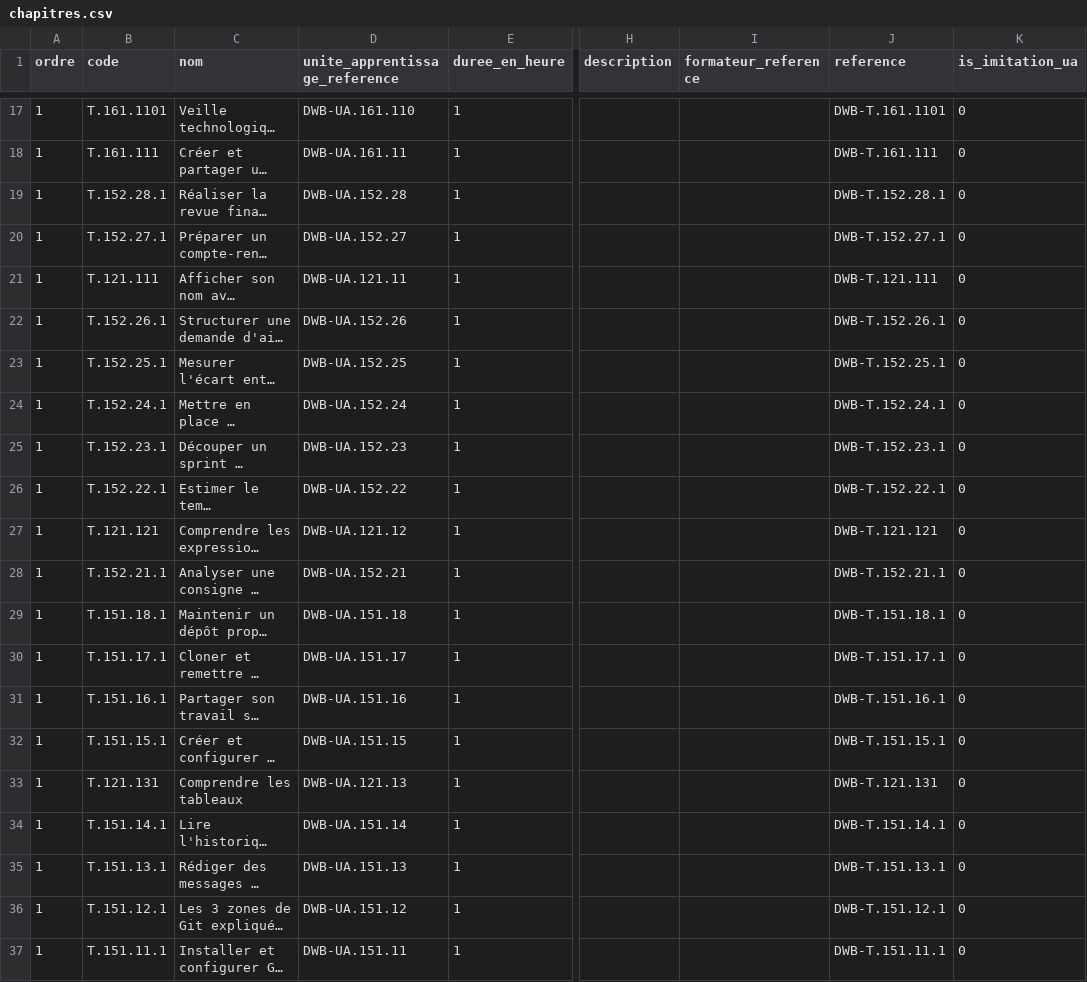
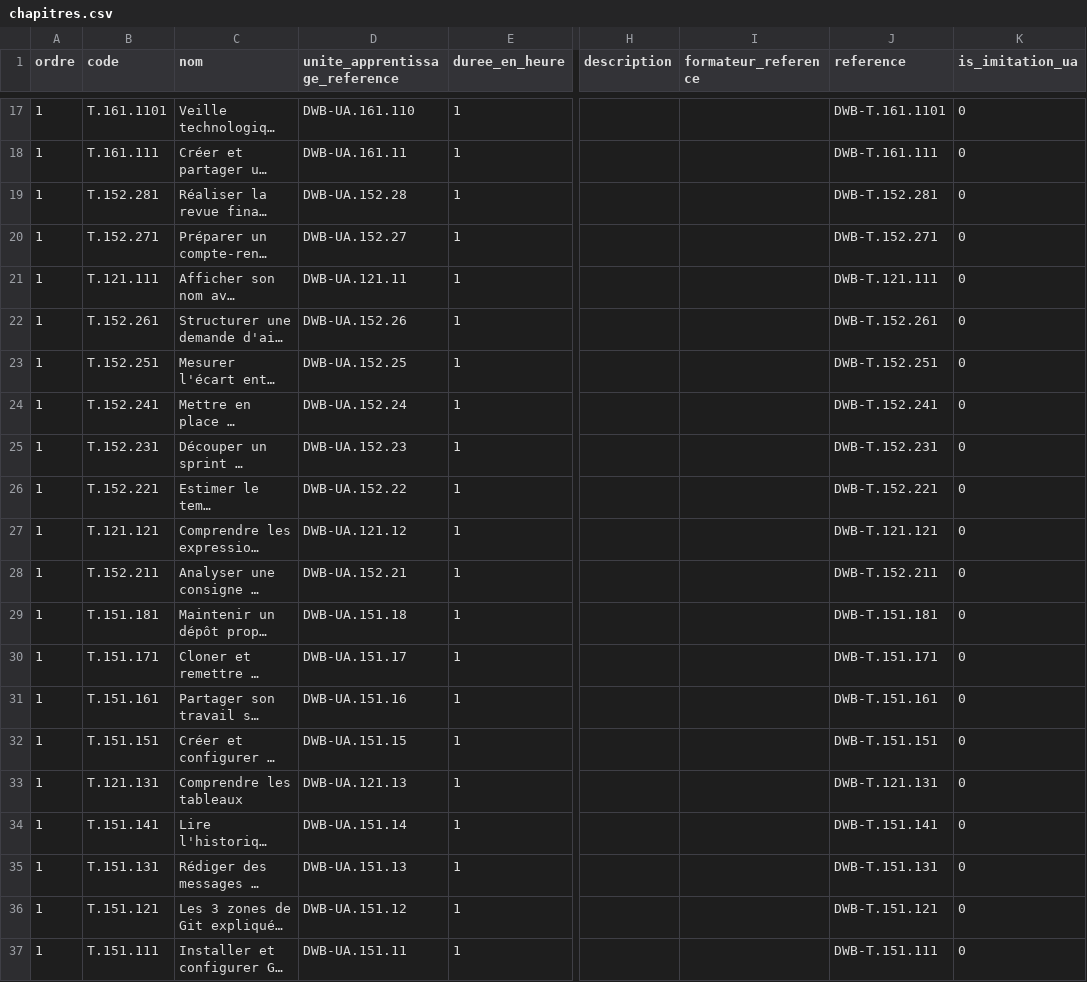
Before and after one commit to solicode-lms/app, a CSV file: deploy/imports/sessions/web/chapitres.csv, drawn as a sheet; only a part is shown, gaps mark what is left out; long unchanged cells end in …; the diff covers the shown part only; the diff names each change by its address in the sheet, - before the commit and + after, or states it on an @@ line.

```diff
--- a/deploy/imports/sessions/web/chapitres.csv
+++ b/deploy/imports/sessions/web/chapitres.csv
-B19 (code): T.152.28.1
+B19 (code): T.152.281
-J19 (reference): DWB-T.152.28.1
+J19 (reference): DWB-T.152.281
-B20 (code): T.152.27.1
+B20 (code): T.152.271
-J20 (reference): DWB-T.152.27.1
+J20 (reference): DWB-T.152.271
-B22 (code): T.152.26.1
+B22 (code): T.152.261
-J22 (reference): DWB-T.152.26.1
+J22 (reference): DWB-T.152.261
-B23 (code): T.152.25.1
+B23 (code): T.152.251
-J23 (reference): DWB-T.152.25.1
+J23 (reference): DWB-T.152.251
-B24 (code): T.152.24.1
+B24 (code): T.152.241
-J24 (reference): DWB-T.152.24.1
+J24 (reference): DWB-T.152.241
-B25 (code): T.152.23.1
+B25 (code): T.152.231
-J25 (reference): DWB-T.152.23.1
+J25 (reference): DWB-T.152.231
-B26 (code): T.152.22.1
+B26 (code): T.152.221
-J26 (reference): DWB-T.152.22.1
+J26 (reference): DWB-T.152.221
-B28 (code): T.152.21.1
+B28 (code): T.152.211
-J28 (reference): DWB-T.152.21.1
+J28 (reference): DWB-T.152.211
-B29 (code): T.151.18.1
+B29 (code): T.151.181
-J29 (reference): DWB-T.151.18.1
+J29 (reference): DWB-T.151.181
-B30 (code): T.151.17.1
+B30 (code): T.151.171
-J30 (reference): DWB-T.151.17.1
+J30 (reference): DWB-T.151.171
-B31 (code): T.151.16.1
+B31 (code): T.151.161
-J31 (reference): DWB-T.151.16.1
+J31 (reference): DWB-T.151.161
-B32 (code): T.151.15.1
+B32 (code): T.151.151
-J32 (reference): DWB-T.151.15.1
+J32 (reference): DWB-T.151.151
-B34 (code): T.151.14.1
+B34 (code): T.151.141
-J34 (reference): DWB-T.151.14.1
+J34 (reference): DWB-T.151.141
-B35 (code): T.151.13.1
+B35 (code): T.151.131
-J35 (reference): DWB-T.151.13.1
+J35 (reference): DWB-T.151.131
-B36 (code): T.151.12.1
+B36 (code): T.151.121
-J36 (reference): DWB-T.151.12.1
+J36 (reference): DWB-T.151.121
-B37 (code): T.151.11.1
+B37 (code): T.151.111
-J37 (reference): DWB-T.151.11.1
+J37 (reference): DWB-T.151.111
```
Also changed, not shown: 1 moved row and 32 edited cells elsewhere in this file, 4 other files.
